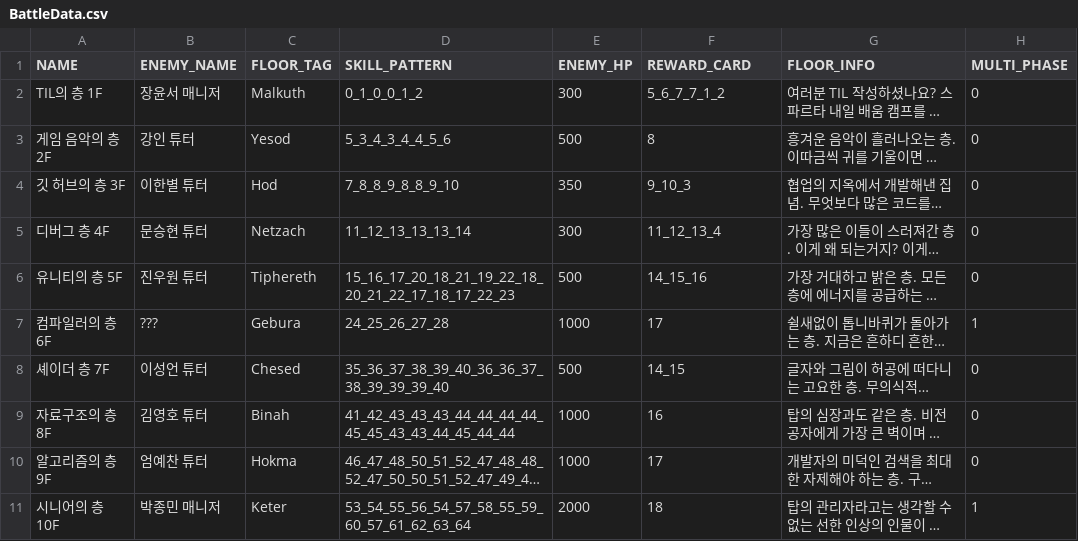
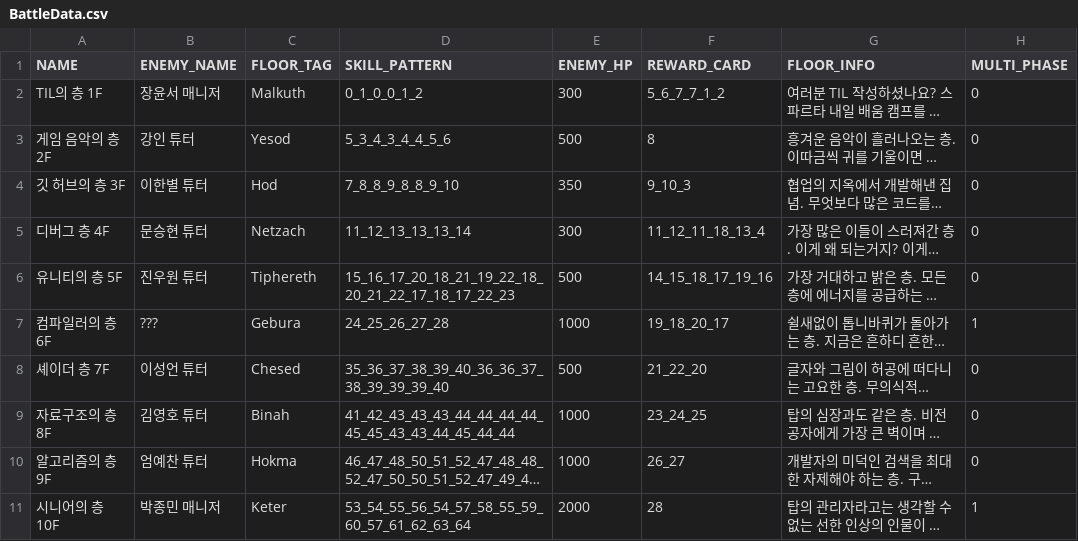
Before and after one commit to DevPota/LibraryOfSparta2, a CSV file: LibraryOfSparta/Data/BattleData.csv, drawn as a sheet; long unchanged cells end in …; the diff names each change by its address in the sheet, - before the commit and + after, or states it on an @@ line.

```diff
--- a/LibraryOfSparta/Data/BattleData.csv
+++ b/LibraryOfSparta/Data/BattleData.csv
-F5 (REWARD_CARD): 11_12_13_4
+F5 (REWARD_CARD): 11_12_11_18_13_4
-F6 (REWARD_CARD): 14_15_16
+F6 (REWARD_CARD): 14_15_18_17_19_16
-F7 (REWARD_CARD): 17
+F7 (REWARD_CARD): 19_18_20_17
-F8 (REWARD_CARD): 14_15
+F8 (REWARD_CARD): 21_22_20
-F9 (REWARD_CARD): 16
+F9 (REWARD_CARD): 23_24_25
-F10 (REWARD_CARD): 17
+F10 (REWARD_CARD): 26_27
-F11 (REWARD_CARD): 18
+F11 (REWARD_CARD): 28
```
Also changed, not shown: LibraryOfSparta/Data/PlayerBuffData.csv, LibraryOfSparta/Data/PlayerCardData.csv, 6 other files.
